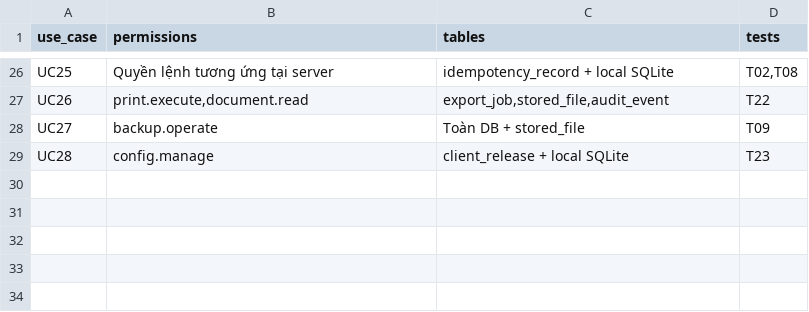
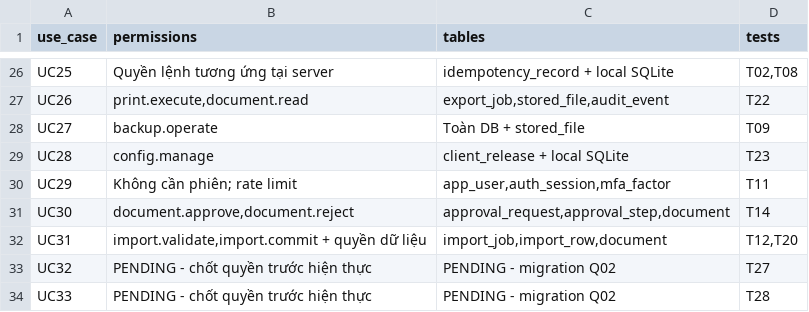
Before and after one commit to KyotaFill/WMS_BA_2_0, a CSV file: 07_Kiem_tra/traceability_v1_1.csv, drawn as a sheet; only a part is shown, gaps mark what is left out.

Commit message:
feat(qa01): establish acceptance test plan and reproducible fixtures (T01-T28)
- Define quantitative metric standards: stock discrepancy <0.5%, voucher processing <15 min, 15 CCU workload, and RPO <1h / RTO <4h
- Define reproducible fixtures: RBAC warehouse roles, SKU tracking modes (NONE, LOT, SERIAL), consigned vs owned stock (10 owned + 5 consigned), serial warranty lookup datasets, and concurrency barriers
- Update acceptance_tests.csv with complete schema: owner, tier (Local/CI/UAT), environment, precondition, fixture, steps, expected, and evidence location
- Author comprehensive acceptance plan KE_HOACH_NGHIEM_THU.md covering milestones M0-M5, defect severity, and retest workflows
- Synchronize traceability_v1_1.csv with UC29-UC33 (FR32 consigned goods T27 & FR33 warranty lookup T28)
- Update distribution artifacts and SHA-256 manifest

Closes #20

```diff
--- a/07_Kiem_tra/traceability_v1_1.csv
+++ b/07_Kiem_tra/traceability_v1_1.csv
@@ -29 +29,6 @@ UC27,backup.operate,Toàn DB + stored_file,T09
 UC28,config.manage,client_release + local SQLite,T23
+UC29,Không cần phiên; rate limit,"app_user,auth_session,mfa_factor",T11
+UC30,"document.approve,document.reject","approval_request,approval_step,document",T14
+UC31,"import.validate,import.commit + quyền dữ liệu","import_job,import_row,document","T12,T20"
+UC32,PENDING - chốt quyền trước hiện thực,PENDING - migration Q02,T27
+UC33,PENDING - chốt quyền trước hiện thực,PENDING - migration Q02,T28
```
Also changed, not shown: 6 other files.
